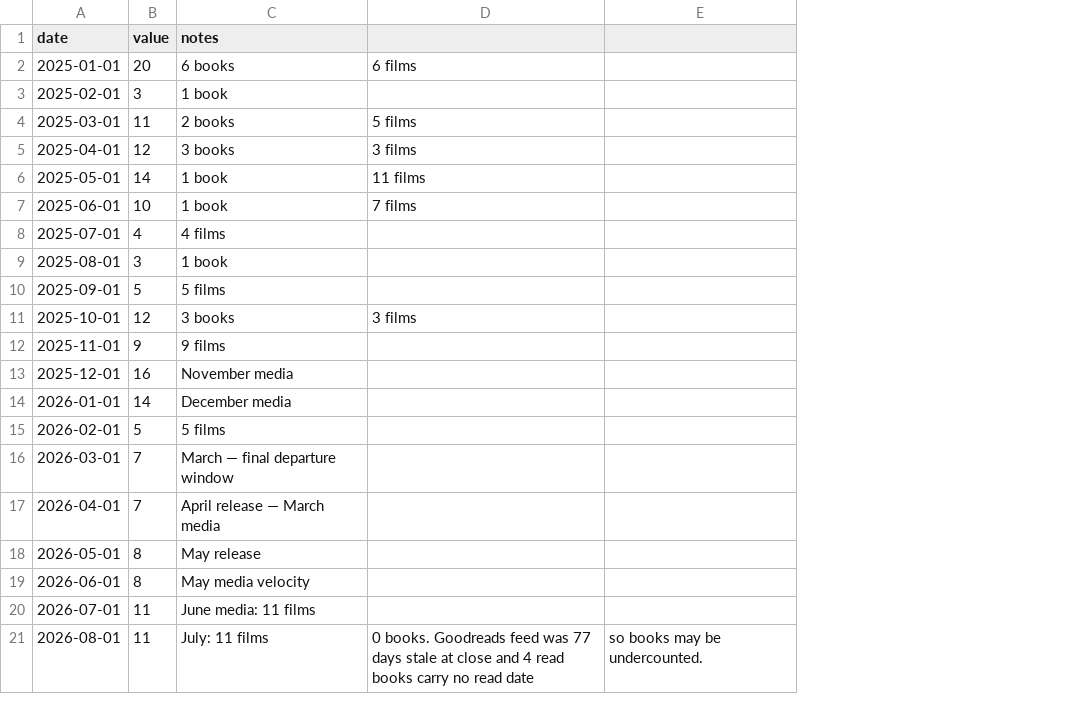
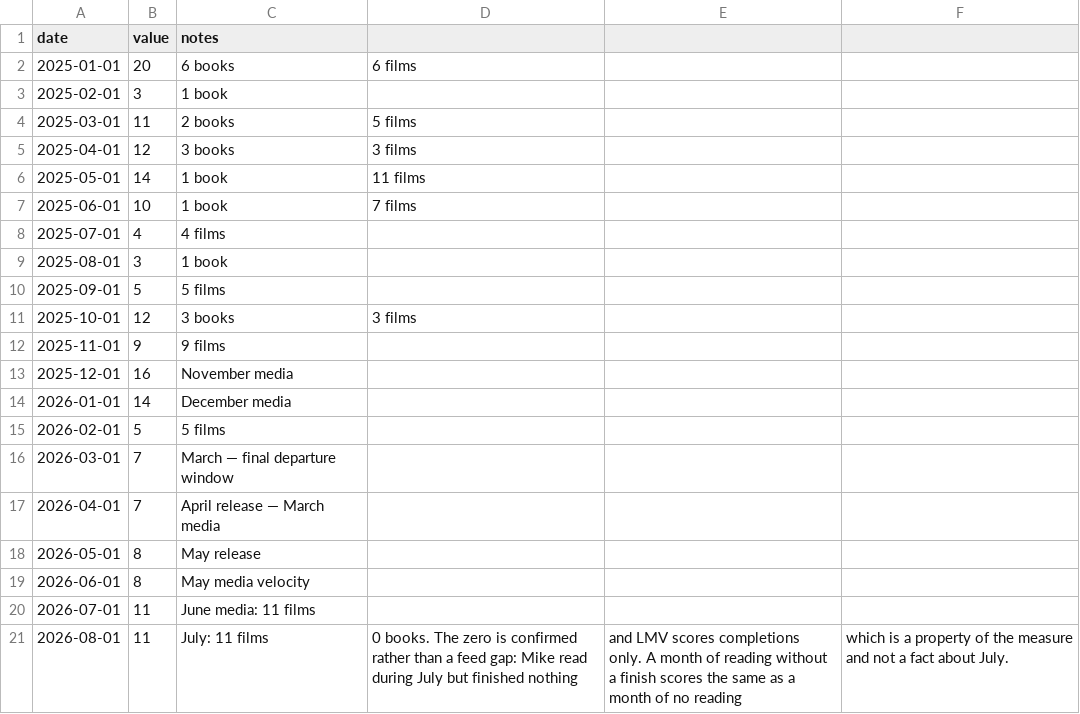
Before and after one commit to kmikeym/mike-fred, a CSV file: data/completion-rate.csv, drawn as a sheet; removed rows and columns are numbered as before the commit, all else as after; the diff names each change by its address in the sheet, - before the commit and + after, or states it on an @@ line.

```diff
--- a/data/completion-rate.csv
+++ b/data/completion-rate.csv
-column E, row 21: so books may be undercounted.
+column E, row 21: and LMV scores completions only. A month of reading without a finish scores the same as a month of no reading
+column F, row 21: which is a property of the measure and not a fact about July.
-D21: 0 books. Goodreads feed was 77 days stale at close and 4 read books carry no read date
+D21: 0 books. The zero is confirmed rather than a feed gap: Mike read during July but finished nothing
```
